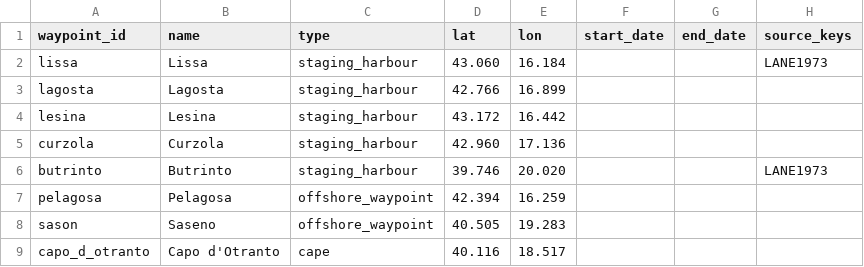
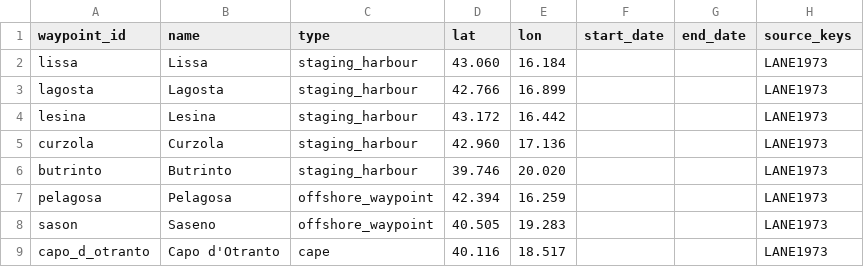
Before and after one commit to vladsimion/terra-chartarum, a CSV file: data/vmn/waypoints.csv, drawn as a sheet.

```diff
--- a/data/vmn/waypoints.csv
+++ b/data/vmn/waypoints.csv
@@ -2,8 +2,8 @@ waypoint_id,name,type,lat,lon,start_date,end_date,source_keys
 lissa,Lissa,staging_harbour,43.060,16.184,,,LANE1973
-lagosta,Lagosta,staging_harbour,42.766,16.899,,,
-lesina,Lesina,staging_harbour,43.172,16.442,,,
-curzola,Curzola,staging_harbour,42.960,17.136,,,
+lagosta,Lagosta,staging_harbour,42.766,16.899,,,LANE1973
+lesina,Lesina,staging_harbour,43.172,16.442,,,LANE1973
+curzola,Curzola,staging_harbour,42.960,17.136,,,LANE1973
 butrinto,Butrinto,staging_harbour,39.746,20.020,,,LANE1973
-pelagosa,Pelagosa,offshore_waypoint,42.394,16.259,,,
-sason,Saseno,offshore_waypoint,40.505,19.283,,,
-capo_d_otranto,Capo d'Otranto,cape,40.116,18.517,,,
+pelagosa,Pelagosa,offshore_waypoint,42.394,16.259,,,LANE1973
+sason,Saseno,offshore_waypoint,40.505,19.283,,,LANE1973
+capo_d_otranto,Capo d'Otranto,cape,40.116,18.517,,,LANE1973
```
Also changed, not shown: data/vmn/ports.csv, 18 other files.
